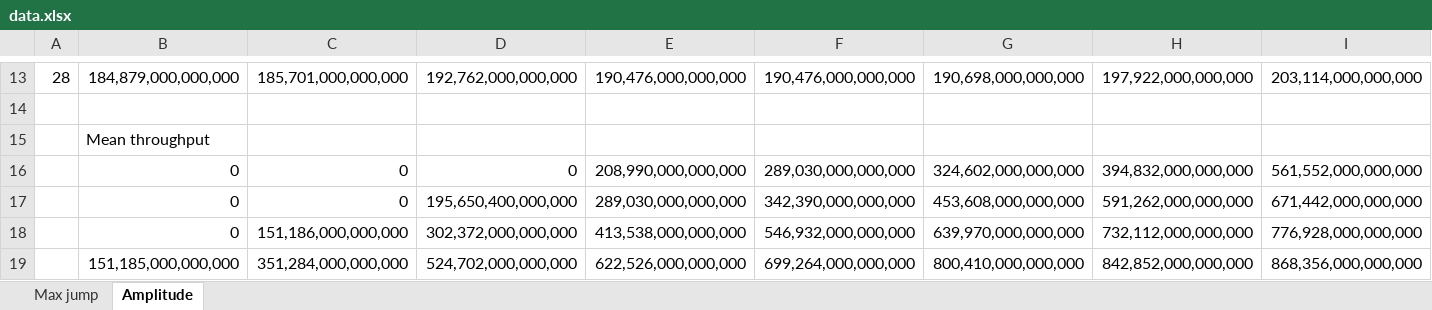
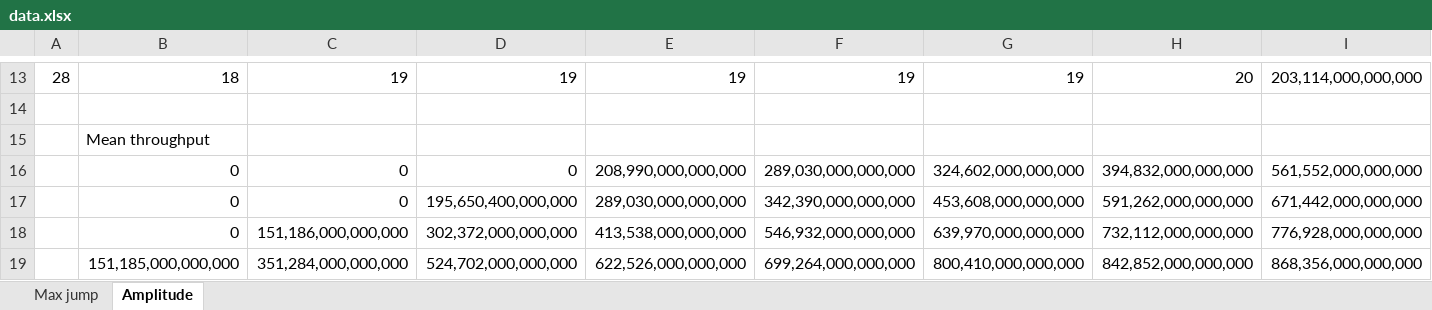
Before and after one commit to jorisvanbreukelen/Forze_Telemetry, an Excel workbook: 2_Rate_control_algorithm/data.xlsx, sheet Amplitude, drawn as a sheet; only a part is shown, gaps mark what is left out; values as stored, in another font and other column widths than the file's, no borders; the diff covers the shown part only; the diff names each change by its address in the sheet, - before the commit and + after, or states it on an @@ line.

```diff
--- a/2_Rate_control_algorithm/data.xlsx (sheet Amplitude)
+++ b/2_Rate_control_algorithm/data.xlsx (sheet Amplitude)
-B13: 184,879,000,000,000
+B13: 18
-C13: 185,701,000,000,000
+C13: 19
-D13: 192,762,000,000,000
+D13: 19
-E13: 190,476,000,000,000
+E13: 19
-F13: 190,476,000,000,000
+F13: 19
-G13: 190,698,000,000,000
+G13: 19
-H13: 197,922,000,000,000
+H13: 20
```
Also changed, not shown: 57 edited cells elsewhere in this sheet, 26 other files.
